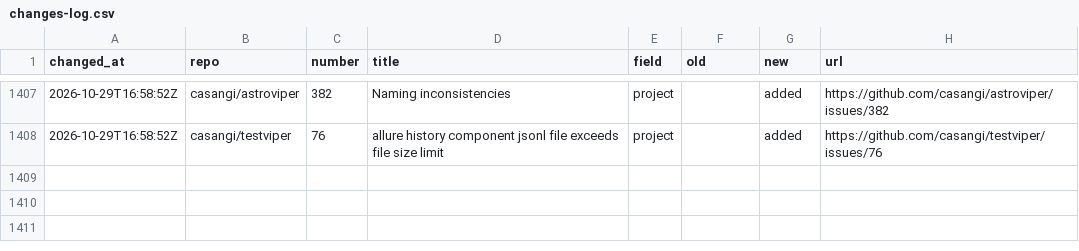
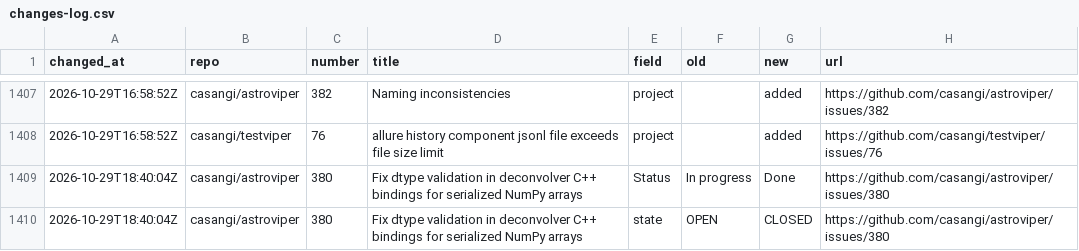
Before and after one commit to casangi/RADPS-roadmap, a CSV file: project33/changes-log.csv, drawn as a sheet; only a part is shown, gaps mark what is left out.

```diff
--- a/project33/changes-log.csv
+++ b/project33/changes-log.csv
@@ -1408 +1408,3 @@ changed_at,repo,number,title,field,old,new,url
 2026-10-29T16:58:52Z,casangi/testviper,76,allure history component jsonl file exceeds file size limit,project,,added,https://github.com/casangi/testviper/issues/76
+2026-10-29T18:40:04Z,casangi/astroviper,380,Fix dtype validation in deconvolver C++ bindings for serialized NumPy arrays,Status,In progress,Done,https://github.com/casangi/astroviper/issues/380
+2026-10-29T18:40:04Z,casangi/astroviper,380,Fix dtype validation in deconvolver C++ bindings for serialized NumPy arrays,state,OPEN,CLOSED,https://github.com/casangi/astroviper/issues/380
```
Also changed, not shown: project33/pi/PI26.4.csv, 3 other files.
